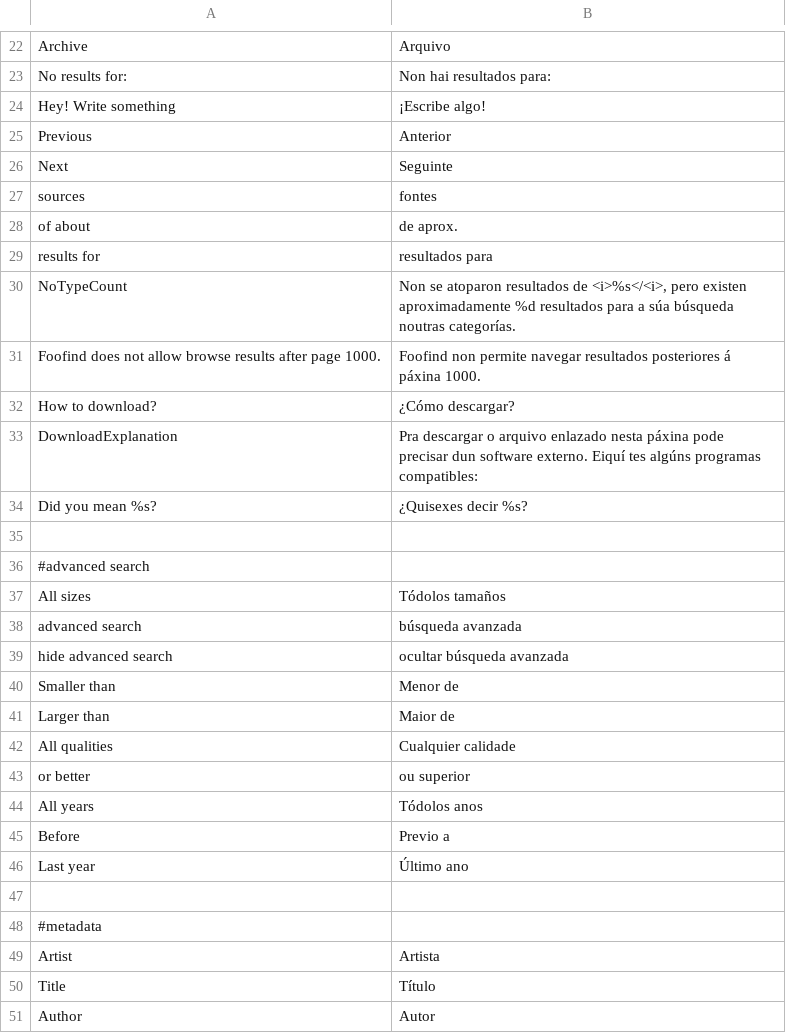
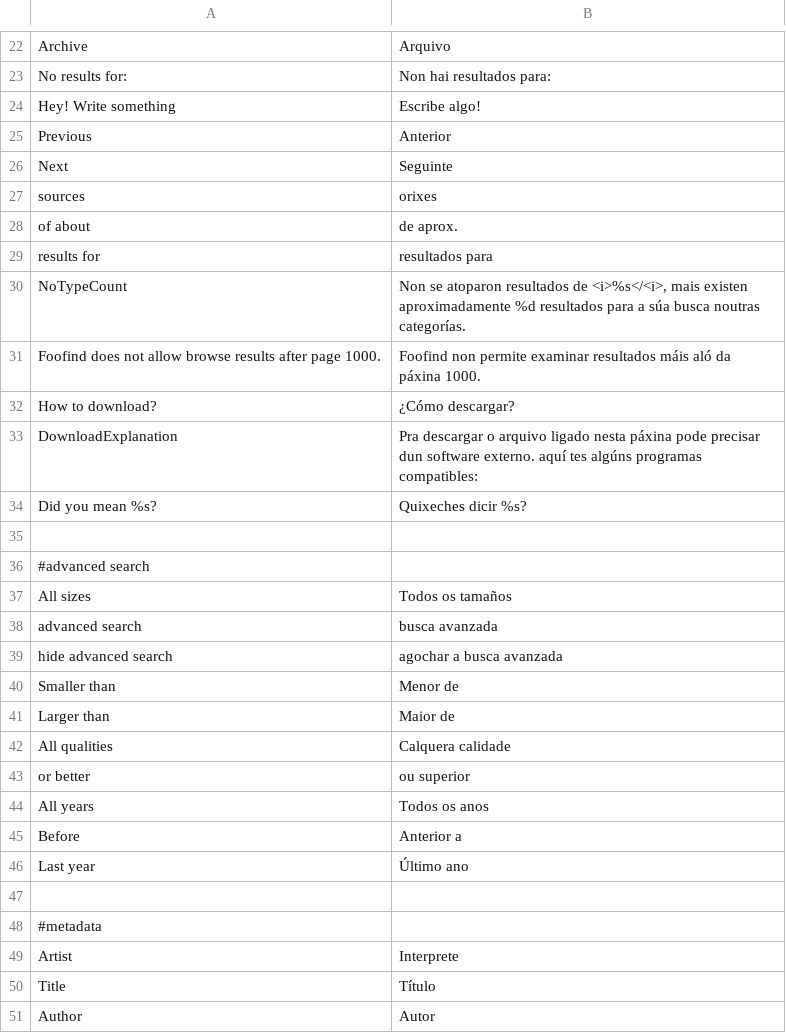
Before and after one commit to Weej1/foofind, a CSV file: application/lang/source-gl.csv, drawn as a sheet; only a part is shown, gaps mark what is left out; the diff covers the shown part only.

```diff
--- a/application/lang/source-gl.csv
+++ b/application/lang/source-gl.csv
@@ -23,24 +23,24 @@
 "No results for:";"Non hai resultados para:"
-"Hey! Write something";"¡Escribe algo!"
+"Hey! Write something";"Escribe algo!"
 "Previous";"Anterior"
 "Next";"Seguinte"
-"sources";"fontes"
+"sources";"orixes"
 "of about";"de aprox."
 "results for";"resultados para"
-"NoTypeCount";"Non se atoparon resultados de <i>%s</<i>, pero existen aproximadamente %d resultados para a súa búsqueda noutras categorías."
-"Foofind does not allow browse results after page 1000.";"Foofind non permite navegar resultados posteriores á páxina 1000."
+"NoTypeCount";"Non se atoparon resultados de <i>%s</<i>, mais existen aproximadamente %d resultados para a súa busca noutras categorías."
+"Foofind does not allow browse results after page 1000.";"Foofind non permite examinar resultados máis aló da páxina 1000."
 "How to download?";"¿Cómo descargar?"
-"DownloadExplanation";"Pra descargar o arquivo enlazado nesta páxina pode precisar dun software externo. Eiquí tes algúns programas compatibles:"
-"Did you mean %s?";"¿Quisexes decir %s?"
+"DownloadExplanation";"Pra descargar o arquivo ligado nesta páxina pode precisar dun software externo. aquí tes algúns programas compatibles:"
+"Did you mean %s?";"Quixeches dicir %s?"
 
 #advanced search
-"All sizes";"Tódolos tamaños"
-"advanced search";"búsqueda avanzada"
-"hide advanced search";"ocultar búsqueda avanzada"
+"All sizes";"Todos os tamaños"
+"advanced search";"busca avanzada"
+"hide advanced search";"agochar a busca avanzada"
 "Smaller than";"Menor de"
 "Larger than";"Maior de"
-"All qualities";"Cualquier calidade"
+"All qualities";"Calquera calidade"
 "or better";"ou superior"
-"All years";"Tódolos anos"
-"Before";"Previo a"
+"All years";"Todos os anos"
+"Before";"Anterior a"
 "Last year";"Último ano"
@@ -48,3 +48,3 @@
 #metadata
-"Artist";"Artista"
+"Artist";"Interprete"
 "Title";"Título"
```
Also changed, not shown: 26 edited cells elsewhere in this file, application/lang/source-ca.csv, application/lang/source-ja.csv, 1 other file.
